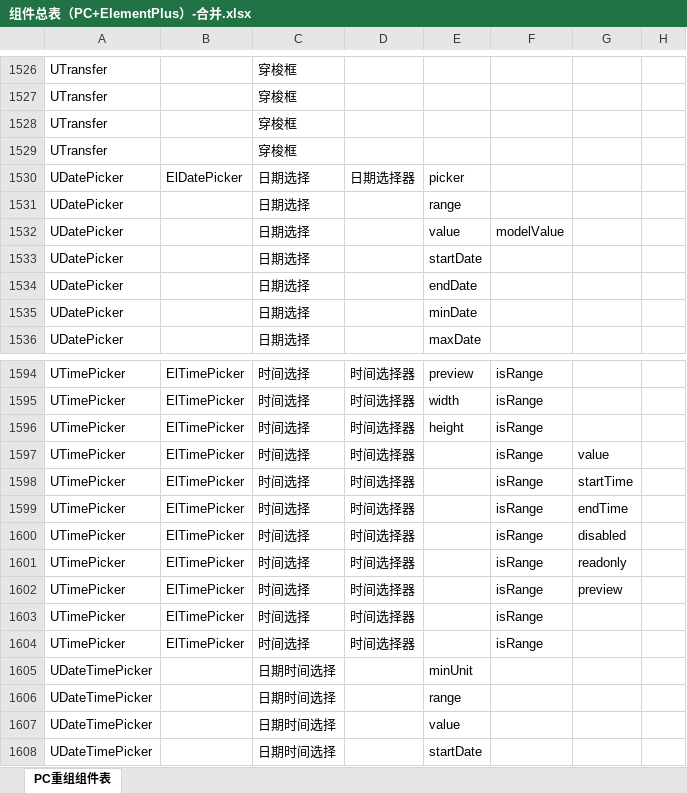
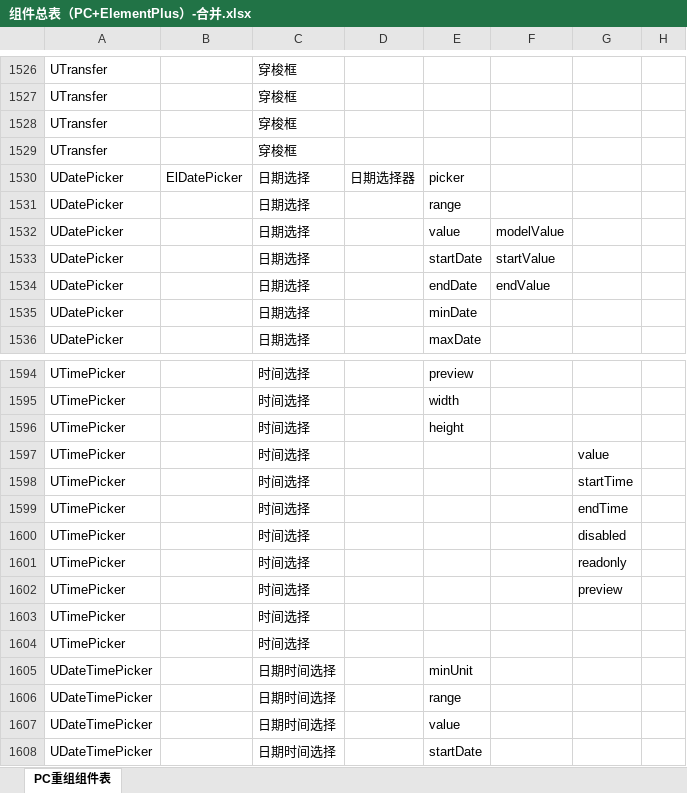
Before and after one commit to netease-lcap/ui-libraries, an Excel workbook: packages/to-excel/out1/组件总表（PC+ElementPlus）-合并.xlsx, sheet PC重组组件表, drawn as a sheet; only a part is shown, gaps mark what is left out; values as stored, in another font and other column widths than the file's, no cell formats; the diff covers the shown part only; the diff names each change by its address in the sheet, - before the commit and + after, or states it on an @@ line.

```diff
--- a/packages/to-excel/out1/组件总表（PC+ElementPlus）-合并.xlsx (sheet PC重组组件表)
+++ b/packages/to-excel/out1/组件总表（PC+ElementPlus）-合并.xlsx (sheet PC重组组件表)
-F1533: (empty)
+F1533: startValue
-F1534: (empty)
+F1534: endValue
-B1594:B1604: ElTimePicker
+B1594:B1604: (empty)
-D1594:D1604: 时间选择器
+D1594:D1604: (empty)
-F1594:F1604: isRange
+F1594:F1604: (empty)
```
Also changed, not shown: 84 edited cells elsewhere in this sheet, cell formats.
